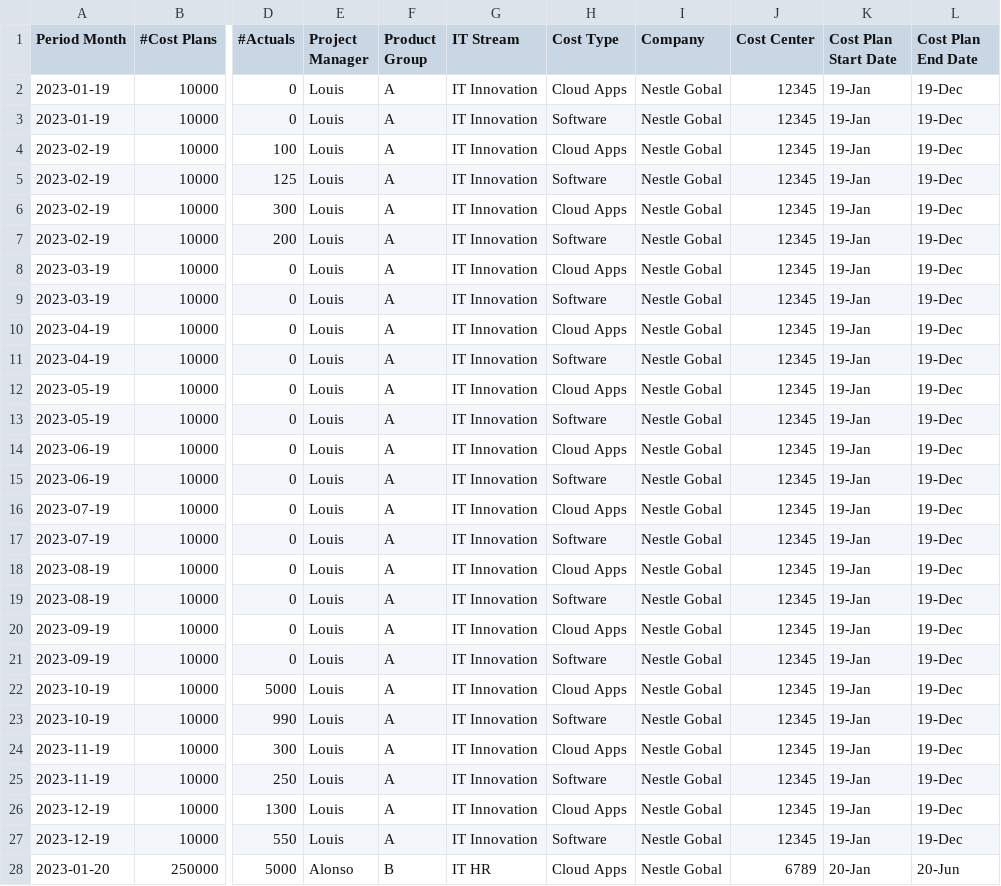
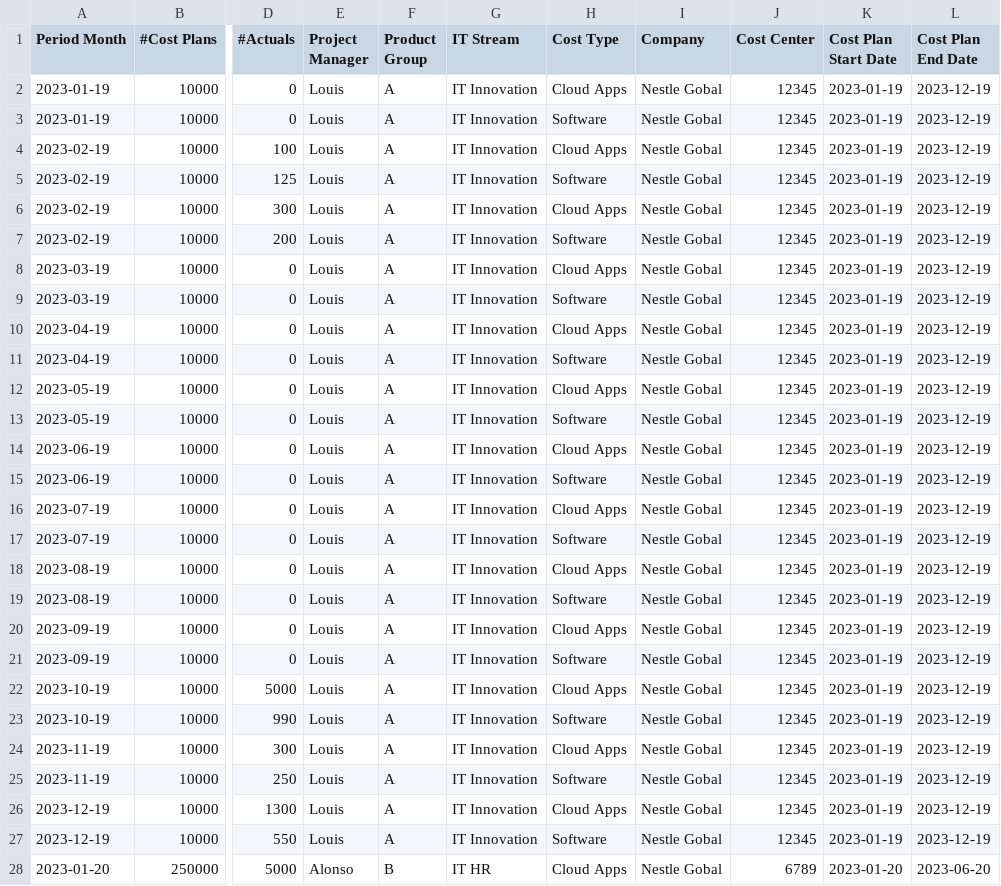
Before and after one commit to bakstorage00001/ppm, a CSV file: merged_ppm_poc.csv, drawn as a sheet; only a part is shown, gaps mark what is left out; the diff covers the shown part only; the diff names each change by its address in the sheet, - before the commit and + after, or states it on an @@ line.

Commit message:
Add files via upload

```diff
--- a/merged_ppm_poc.csv
+++ b/merged_ppm_poc.csv
-K2:K27 (Cost Plan Start Date): 19-Jan
+K2:K27 (Cost Plan Start Date): 2023-01-19
-L2:L27 (Cost Plan End Date): 19-Dec
+L2:L27 (Cost Plan End Date): 2023-12-19
-K28 (Cost Plan Start Date): 20-Jan
+K28 (Cost Plan Start Date): 2023-01-20
-L28 (Cost Plan End Date): 20-Jun
+L28 (Cost Plan End Date): 2023-06-20
```
Also changed, not shown: 58 edited cells elsewhere in this file.
